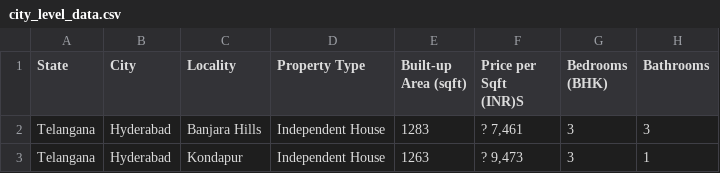
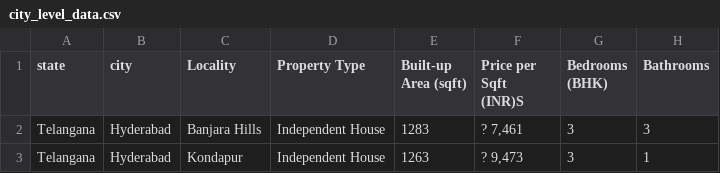
Before and after one commit to 202317b3284-crypto/App-dashboard, a CSV file: city_level_data.csv, drawn as a sheet; only a part is shown; the diff names each change by its address in the sheet, - before the commit and + after, or states it on an @@ line.

Commit message:
Update city_level_data.csv

```diff
--- a/city_level_data.csv
+++ b/city_level_data.csv
-A1: State
+A1: state
-B1: City
+B1: city
```
